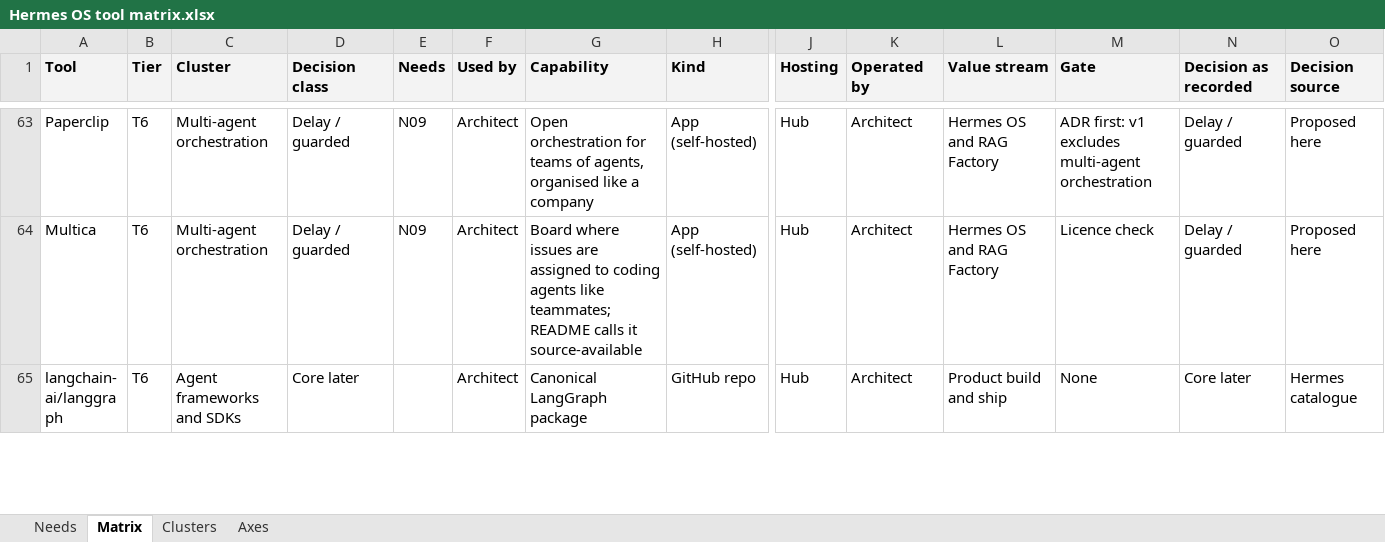
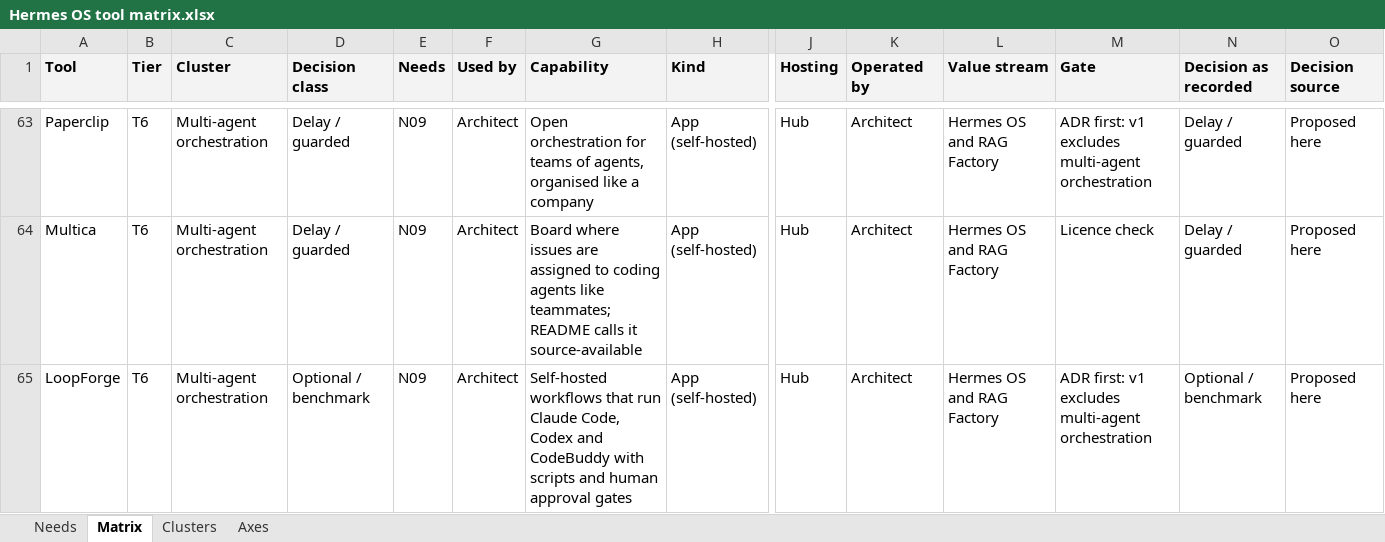
Before and after one commit to JozsefKiss90/roadmap, an Excel workbook: Hermes OS tool matrix.xlsx, sheet Matrix, drawn as a sheet; only a part is shown, gaps mark what is left out; the shorter side is filled out with more unchanged rows; values as stored, in another font and other column widths than the file's, no borders; rows hold the shown columns only; the diff covers the shown part only; the diff names each change by its address in the sheet, - before the commit and + after, or states it on an @@ line.

Commit message:
added new tools to map

```diff
--- a/Hermes OS tool matrix.xlsx (sheet Matrix)
+++ b/Hermes OS tool matrix.xlsx (sheet Matrix)
+row 65: LoopForge | T6 | Multi-agent orchestration | Optional / benchmark | N09 | Architect | Self-hosted workflows that run Claude Code, Codex and CodeBuddy with scripts and human approval gates | App (self-hosted) | Hub | Architect | Hermes OS and RAG Factory | ADR first: v1 excludes multi-agent orchestration | Optional / benchmark | Proposed here
```
Also changed, not shown: 13 added rows elsewhere in this sheet, sheet Clusters, sheet Needs, 7 other files.
